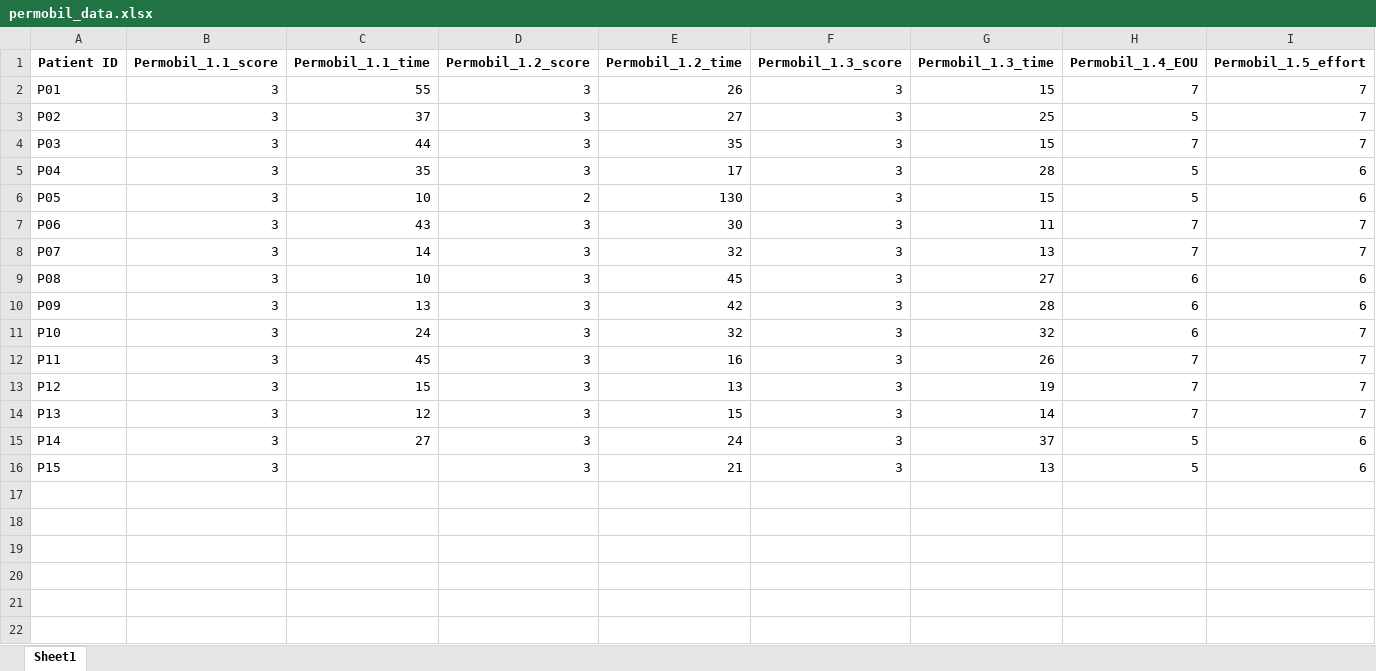
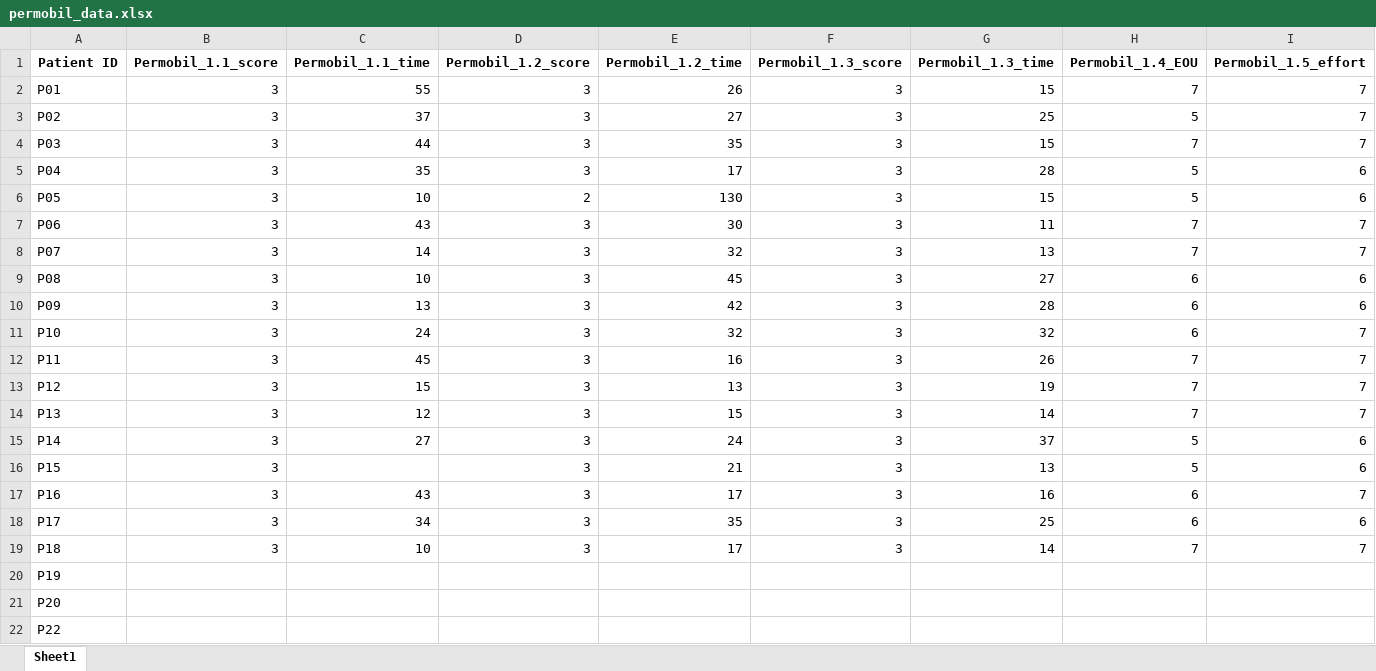
Before and after one commit to TropfenderWasserhahn/Scewo, an Excel workbook: Data/permobil_data.xlsx, sheet Sheet1, drawn as a sheet; only a part is shown; values as stored, in another font and other column widths than the file's, no borders; rows hold the shown columns only; the diff names each change by its address in the sheet, - before the commit and + after, or states it on an @@ line.

```diff
--- a/Data/permobil_data.xlsx (sheet Sheet1)
+++ b/Data/permobil_data.xlsx (sheet Sheet1)
+row 17: P16 | 3 | 43 | 3 | 17 | 3 | 16 | 6 | 7
+row 18: P17 | 3 | 34 | 3 | 35 | 3 | 25 | 6 | 6
+row 19: P18 | 3 | 10 | 3 | 17 | 3 | 14 | 7 | 7
+row 20: P19
+row 21: P20
+row 22: P22
```
Also changed, not shown: Data/bro_data.xlsx, Data/merged_data.xlsx, 19 other files.
